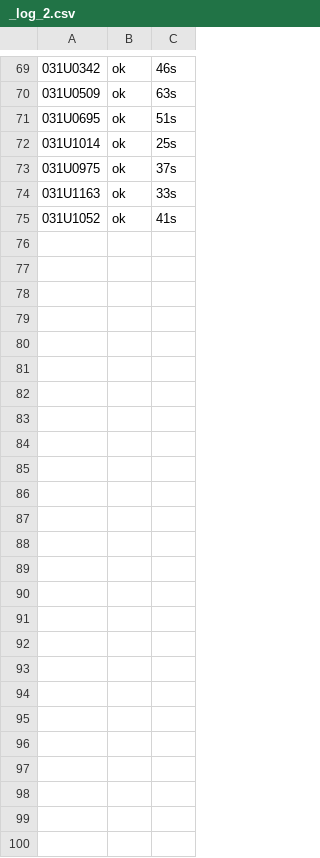
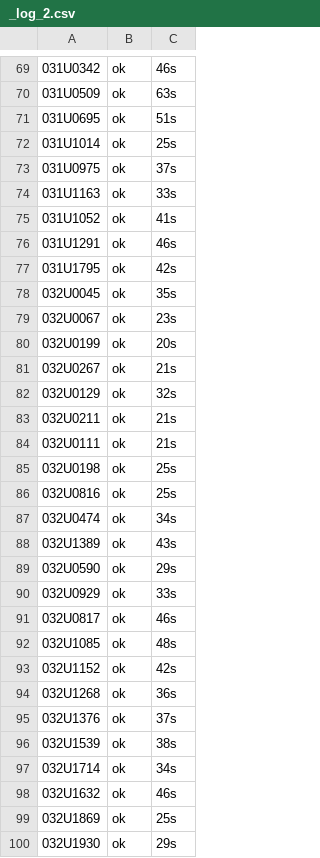
Before and after one commit to dape1987/protection_Italy, a CSV file: normattiva/out/export_pc/_log_2.csv, drawn as a sheet; only a part is shown, gaps mark what is left out.

```diff
--- a/normattiva/out/export_pc/_log_2.csv
+++ b/normattiva/out/export_pc/_log_2.csv
@@ -75 +75,26 @@
 031U1052,ok,41s
+031U1291,ok,46s
+031U1795,ok,42s
+032U0045,ok,35s
+032U0067,ok,23s
+032U0199,ok,20s
+032U0267,ok,21s
+032U0129,ok,32s
+032U0211,ok,21s
+032U0111,ok,21s
+032U0198,ok,25s
+032U0816,ok,25s
+032U0474,ok,34s
+032U1389,ok,43s
+032U0590,ok,29s
+032U0929,ok,33s
+032U0817,ok,46s
+032U1085,ok,48s
+032U1152,ok,42s
+032U1268,ok,36s
+032U1376,ok,37s
+032U1539,ok,38s
+032U1714,ok,34s
+032U1632,ok,46s
+032U1869,ok,25s
+032U1930,ok,29s
```
Also changed, not shown: 25 other files.
